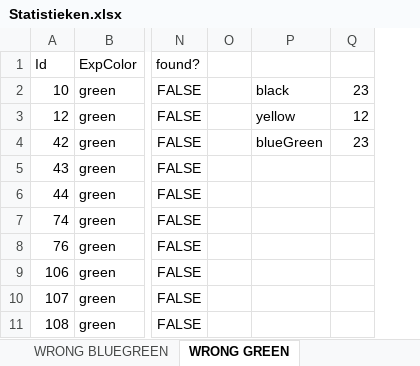
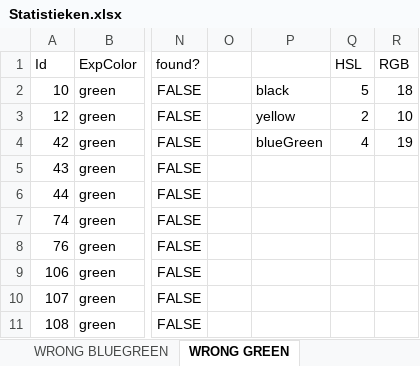
Before and after one commit to SeppeVanSteenbergen/2019-2020-PnOCW-team-12, an Excel workbook: colorTestingST2/Statistieken.xlsx, sheet WRONG GREEN, drawn as a sheet; only a part is shown, gaps mark what is left out; values as stored, in another font and other column widths than the file's, no borders; charts and pictures not drawn; removed rows and columns are numbered as before the commit, all else as after; the diff names each change by its address in the sheet, - before the commit and + after, or states it on an @@ line.

```diff
--- a/colorTestingST2/Statistieken.xlsx (sheet WRONG GREEN)
+++ b/colorTestingST2/Statistieken.xlsx (sheet WRONG GREEN)
-column Q, rows 2-4: 23 | 12 | 23
+column Q (HSL), rows 2-4: 5 | 2 | 4
+column R (RGB), rows 2-4: 18 | 10 | 19
```
Also changed, not shown: sheet WRONG WHITE, sheet WRONG PURPLE, sheet WRONG BLUE, sheet WRONG BLUEGREEN, sheet WRONG RED, other sheet tabs, formulas that keep their value, charts or pictures, 2 other files.
